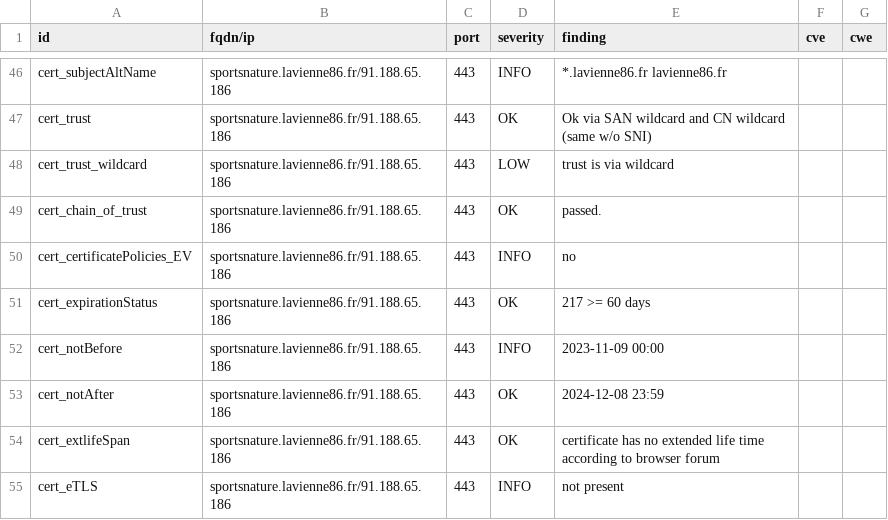
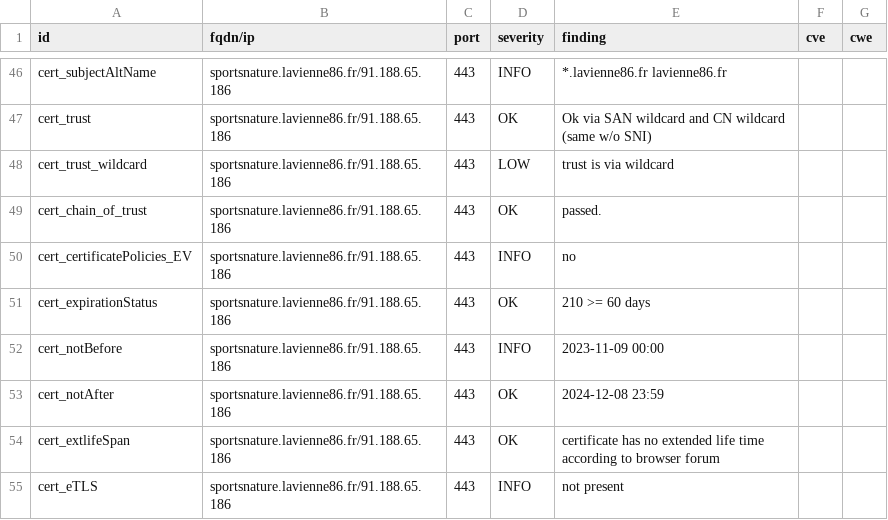
Before and after one commit to dpt86/dashlord, a CSV file: results/aHR0cHM6Ly9zcG9ydHNuYXR1cmUubGF2aWVubmU4Ni5mcg==/testssl.csv, drawn as a sheet; only a part is shown, gaps mark what is left out; the diff covers the shown part only.

```diff
--- a/results/aHR0cHM6Ly9zcG9ydHNuYXR1cmUubGF2aWVubmU4Ni5mcg==/testssl.csv
+++ b/results/aHR0cHM6Ly9zcG9ydHNuYXR1cmUubGF2aWVubmU4Ni5mcg==/testssl.csv
@@ -50,3 +50,3 @@
 "cert_certificatePolicies_EV","sportsnature.lavienne86.fr/91.188.65.186","443","INFO","no","",""
-"cert_expirationStatus","sportsnature.lavienne86.fr/91.188.65.186","443","OK","217 >= 60 days","",""
+"cert_expirationStatus","sportsnature.lavienne86.fr/91.188.65.186","443","OK","210 >= 60 days","",""
 "cert_notBefore","sportsnature.lavienne86.fr/91.188.65.186","443","INFO","2023-11-09 00:00","",""
```
Also changed, not shown: 13 removed rows and 5 edited cells elsewhere in this file, 10 other files.
